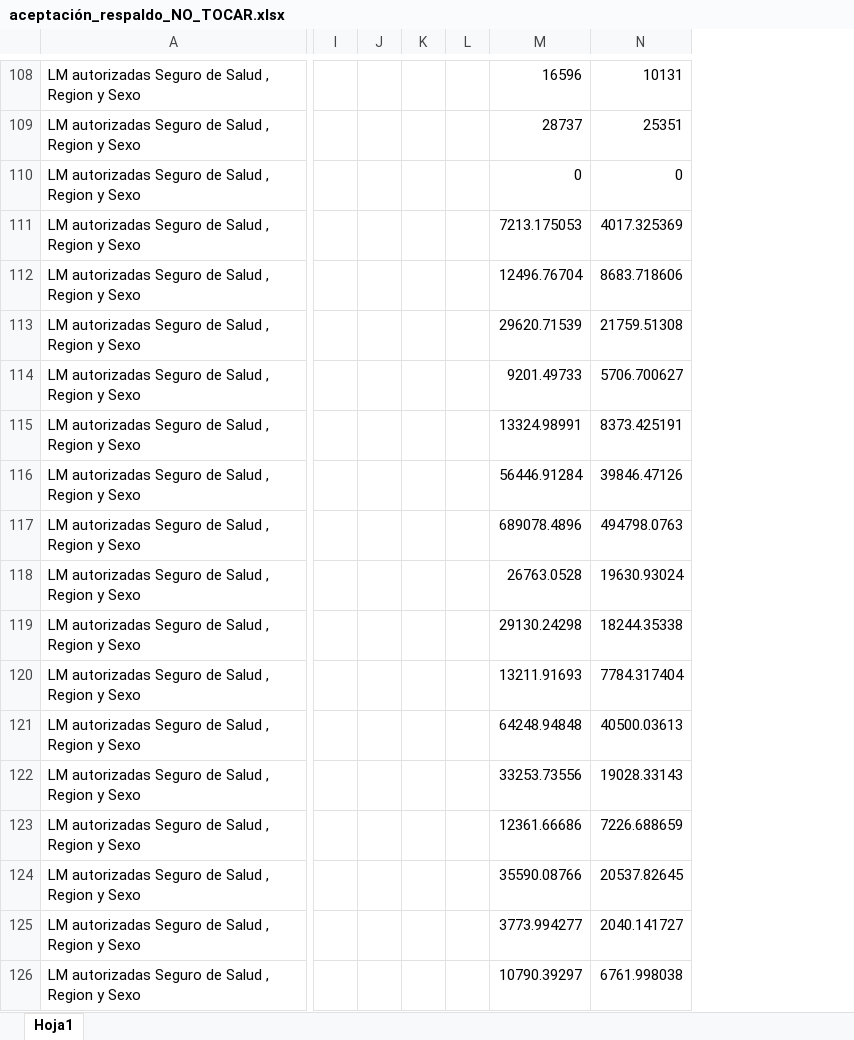
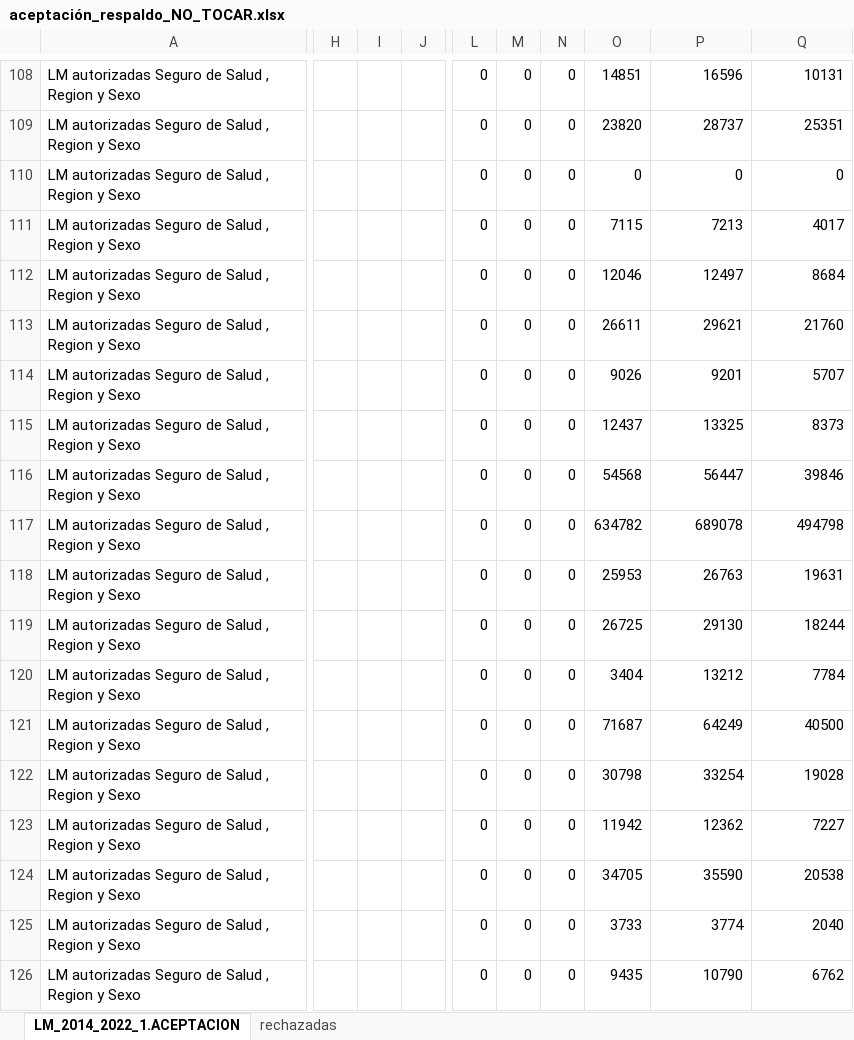
Before and after one commit to sebastianpena-uchile/licencias_dsp, an Excel workbook: data/clean/aceptación_respaldo_NO_TOCAR.xlsx, sheet LM_2014_2022_1.ACEPTACION, drawn as a sheet; only a part is shown, gaps mark what is left out; values as stored, in another font and other column widths than the file's, no cell formats; removed rows and columns are numbered as before the commit, all else as after; the diff covers the shown part only; the diff names each change by its address in the sheet, - before the commit and + after, or states it on an @@ line.

Commit message:
RESPALDO EXCEL ACEPTACION HASTA EL 29_01_26

```diff
--- a/data/clean/aceptación_respaldo_NO_TOCAR.xlsx (sheet LM_2014_2022_1.ACEPTACION)
+++ b/data/clean/aceptación_respaldo_NO_TOCAR.xlsx (sheet LM_2014_2022_1.ACEPTACION)
-sheet tab: Hoja1
+sheet tab: LM_2014_2022_1.ACEPTACION
+sheet tab: rechazadas
+column H, empty
+column I, empty
+column J, empty
-column I, empty
-column J, empty
-column K, empty
-column L, empty
+column L, rows 108-126: all 0
+column M, rows 108-126: all 0
+column N, rows 108-126: all 0
+column O, rows 108-126: 14851 | 23820 | 0 | 7115 | 12046 | 26611 | 9026 | 12437 | 54568 | 634782 | 25953 | 26725 | 3404 | 71687 | 30798 | 11942 | 34705 | 3733 | 9435
-P111: 7213.175053
+P111: 7213
-Q111: 4017.325369
+Q111: 4017
-P112: 12496.76704
+P112: 12497
-Q112: 8683.718606
+Q112: 8684
-P113: 29620.71539
+P113: 29621
-Q113: 21759.51308
+Q113: 21760
-P114: 9201.49733
+P114: 9201
-Q114: 5706.700627
+Q114: 5707
-P115: 13324.98991
+P115: 13325
-Q115: 8373.425191
+Q115: 8373
-P116: 56446.91284
+P116: 56447
-Q116: 39846.47126
+Q116: 39846
-P117: 689078.4896
+P117: 689078
-Q117: 494798.0763
+Q117: 494798
-P118: 26763.0528
+P118: 26763
-Q118: 19630.93024
+Q118: 19631
-P119: 29130.24298
+P119: 29130
-Q119: 18244.35338
+Q119: 18244
-P120: 13211.91693
+P120: 13212
-Q120: 7784.317404
+Q120: 7784
-P121: 64248.94848
+P121: 64249
-Q121: 40500.03613
+Q121: 40500
-P122: 33253.73556
+P122: 33254
-Q122: 19028.33143
+Q122: 19028
-P123: 12361.66686
+P123: 12362
-Q123: 7226.688659
+Q123: 7227
-P124: 35590.08766
+P124: 35590
-Q124: 20537.82645
+Q124: 20538
-P125: 3773.994277
+P125: 3774
-Q125: 2040.141727
+Q125: 2040
-P126: 10790.39297
+P126: 10790
-Q126: 6761.998038
+Q126: 6762
```
Also changed, not shown: 34 added rows, 1 added column and 797 edited cells elsewhere in this sheet, cell formats, formulas that keep their value.
